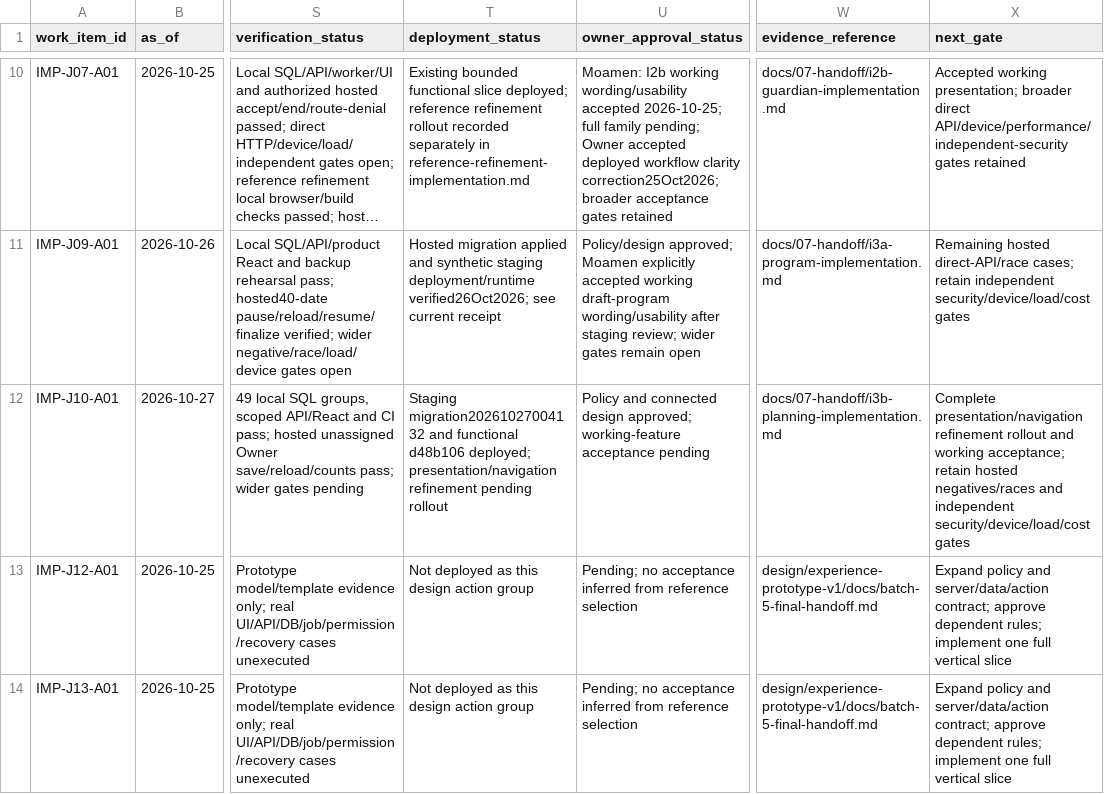
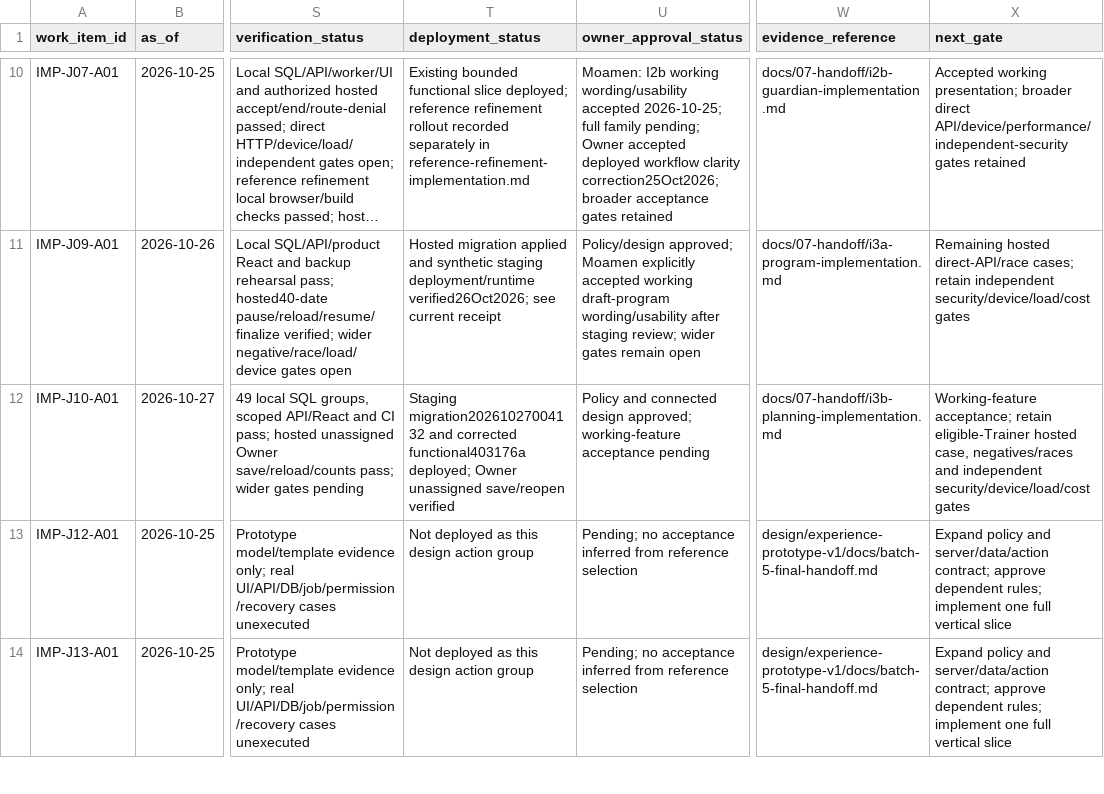
Before and after one commit to nahrplatform-rgb/academyos-web, a CSV file: docs/06-delivery/app-implementation-action-matrix.csv, drawn as a sheet; only a part is shown, gaps mark what is left out; long unchanged cells end in …; the diff names each change by its address in the sheet, - before the commit and + after, or states it on an @@ line.

Commit message:
Record final dated planning rollout and separate remaining acceptance gates

```diff
--- a/docs/06-delivery/app-implementation-action-matrix.csv
+++ b/docs/06-delivery/app-implementation-action-matrix.csv
-T12 (deployment_status): …migration20261027004132 and functional d48b106 deployed; presentation/navigation refinement pending rollout
+T12 (deployment_status): …migration20261027004132 and corrected functional403176a deployed; Owner unassigned save/reopen verified
-X12 (next_gate): Complete presentation/navigation refinement rollout and working acceptance; retain hosted negatives/races and…
+X12 (next_gate): Working-feature acceptance; retain eligible-Trainer hosted case, negatives/races and…
```
Also changed, not shown: 6 other files.
